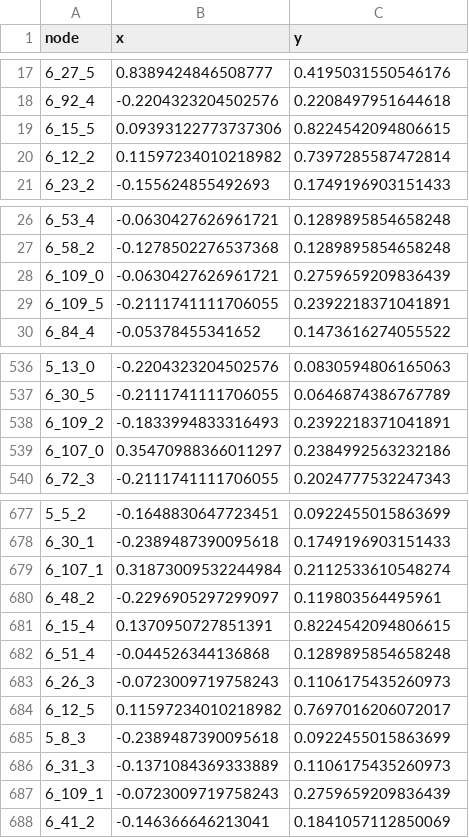
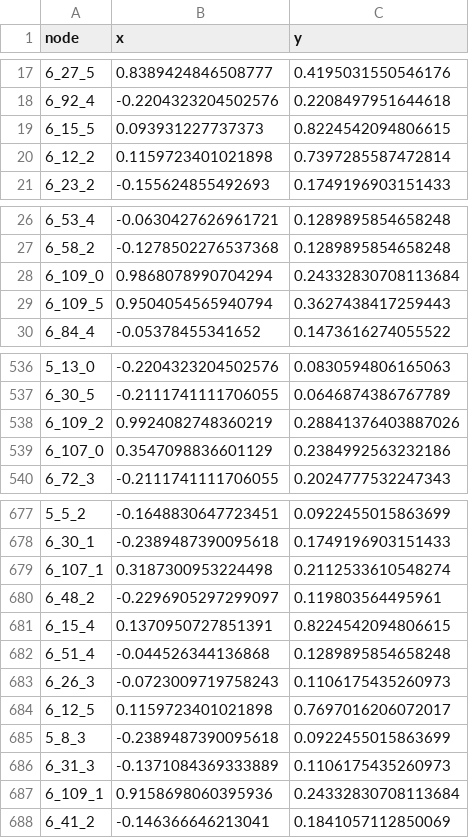
Before and after one commit to datrcode/racetrack_svg_framework, a CSV file: rtsvg/config/simple_graph_layouts.csv, drawn as a sheet; only a part is shown, gaps mark what is left out; the diff covers the shown part only.

```diff
--- a/rtsvg/config/simple_graph_layouts.csv
+++ b/rtsvg/config/simple_graph_layouts.csv
@@ -18,4 +18,4 @@ node,x,y
 6_92_4,-0.2204323204502576,0.2208497951644618
-6_15_5,0.09393122773737306,0.8224542094806615
-6_12_2,0.11597234010218982,0.7397285587472814
+6_15_5,0.093931227737373,0.8224542094806615
+6_12_2,0.1159723401021898,0.7397285587472814
 6_23_2,-0.155624855492693,0.1749196903151433
@@ -27,4 +27,4 @@ node,x,y
 6_58_2,-0.1278502276537368,0.1289895854658248
-6_109_0,-0.0630427626961721,0.2759659209836439
-6_109_5,-0.2111741111706055,0.2392218371041891
+6_109_0,0.9868078990704294,0.24332830708113684
+6_109_5,0.9504054565940794,0.3627438417259443
 6_84_4,-0.05378455341652,0.1473616274055522
@@ -537,4 +537,4 @@ node,x,y
 6_30_5,-0.2111741111706055,0.0646874386767789
-6_109_2,-0.1833994833316493,0.2392218371041891
-6_107_0,0.35470988366011297,0.2384992563232186
+6_109_2,0.9924082748360219,0.28841376403887026
+6_107_0,0.3547098836601129,0.2384992563232186
 6_72_3,-0.2111741111706055,0.2024777532247343
@@ -678,3 +678,3 @@ node,x,y
 6_30_1,-0.2389487390095618,0.1749196903151433
-6_107_1,0.31873009532244984,0.2112533610548274
+6_107_1,0.3187300953224498,0.2112533610548274
 6_48_2,-0.2296905297299097,0.119803564495961
@@ -683,6 +683,6 @@ node,x,y
 6_26_3,-0.0723009719758243,0.1106175435260973
-6_12_5,0.11597234010218982,0.7697016206072017
+6_12_5,0.1159723401021898,0.7697016206072017
 5_8_3,-0.2389487390095618,0.0922455015863699
 6_31_3,-0.1371084369333889,0.1106175435260973
-6_109_1,-0.0723009719758243,0.2759659209836439
+6_109_1,0.9158698060395936,0.24332830708113684
 6_41_2,-0.146366646213041,0.1841057112850069
```
Also changed, not shown: 20 edited cells elsewhere in this file, 1 other file.
